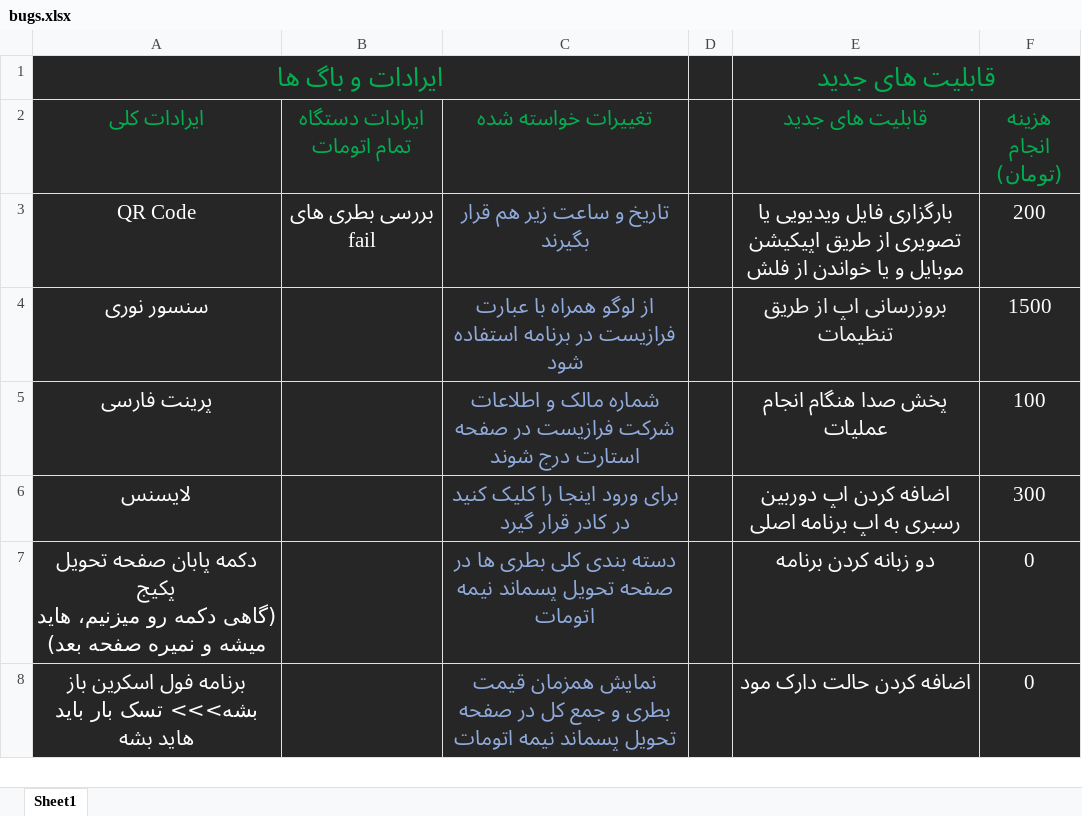
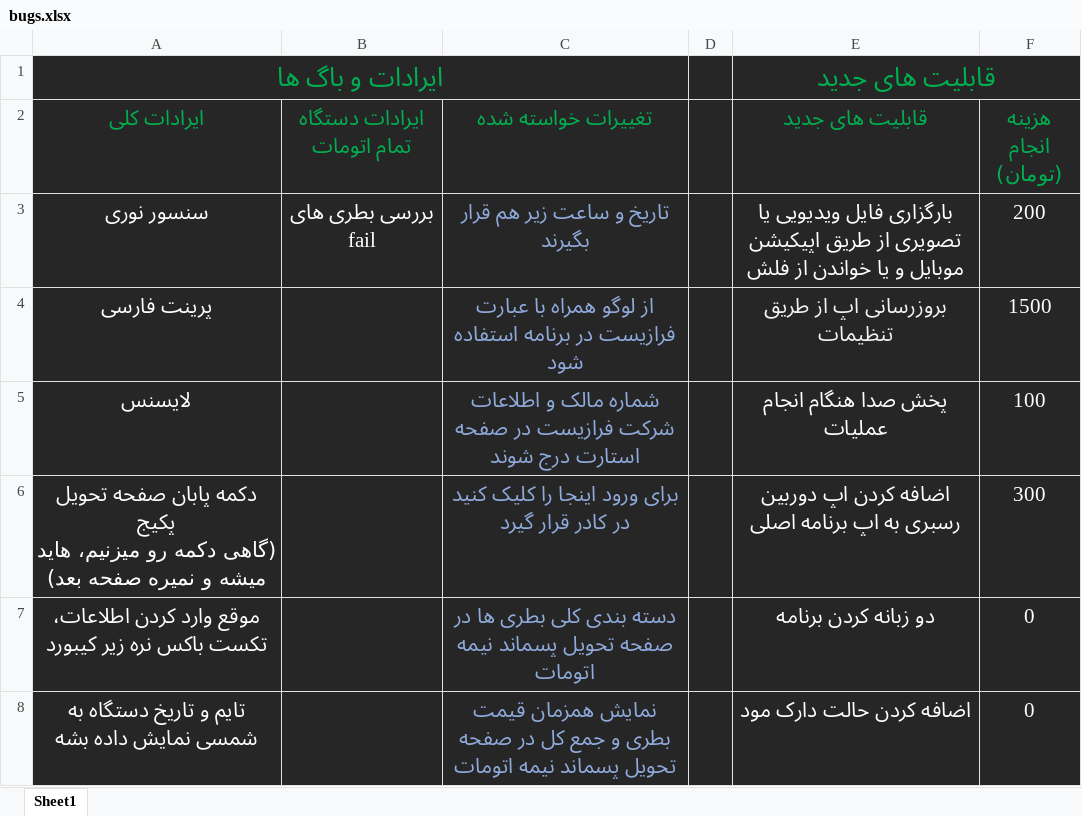
Before and after one commit to Farazist/raspberrypi-app, an Excel workbook: bugs.xlsx, sheet Sheet1, drawn as a sheet; only a part is shown; values as stored, in another font and other column widths than the file's, no borders; ↵ is a line break in a cell; the diff covers the shown part only; the diff names each change by its address in the sheet, - before the commit and + after, or states it on an @@ line.

```diff
--- a/bugs.xlsx (sheet Sheet1)
+++ b/bugs.xlsx (sheet Sheet1)
-A3 (ایرادات کلی): QR Code
+A3 (ایرادات کلی): سنسور نوری
-A4 (ایرادات کلی): سنسور نوری
+A4 (ایرادات کلی): پرینت فارسی
-A5 (ایرادات کلی): پرینت فارسی
+A5 (ایرادات کلی): لایسنس
-A6 (ایرادات کلی): لایسنس
+A6 (ایرادات کلی): دکمه پابان صفحه تحویل پکیج ↵ (گاهی دکمه رو میزنیم، هاید میشه و نمیره صفحه بعد)
-A7 (ایرادات کلی): دکمه پابان صفحه تحویل پکیج ↵ (گاهی دکمه رو میزنیم، هاید میشه و نمیره صفحه بعد)
+A7 (ایرادات کلی): موقع وارد کردن اطلاعات، تکست باکس نره زیر کیبورد
-A8 (ایرادات کلی): برنامه فول اسکرین باز بشه>>> تسک بار باید هاید بشه
+A8 (ایرادات کلی): تایم و تاریخ دستگاه به شمسی نمایش داده بشه
```
Also changed, not shown: 8 added rows, 4 removed rows and 3 edited cells elsewhere in this sheet, 2 other files.
